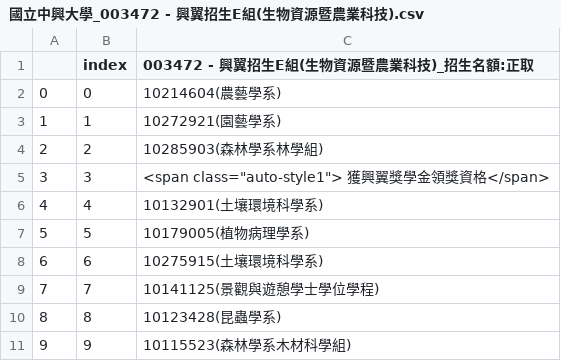
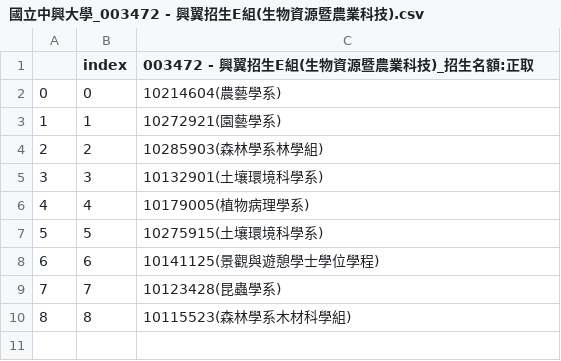
Before and after one commit to SCWangAllen/Interview_work, a CSV file: 中興大學/國立中興大學_003472 - 興翼招生E組(生物資源暨農業科技).csv, drawn as a sheet.

Commit message:
更改中興大學的get_dataframe，將"獲興翼獎學金領獎資格" not in td加進去

```diff
--- a/中興大學/國立中興大學_003472 - 興翼招生E組(生物資源暨農業科技).csv
+++ b/中興大學/國立中興大學_003472 - 興翼招生E組(生物資源暨農業科技).csv
@@ -4,8 +4,7 @@
 2,2,10285903(森林學系林學組)
-3,3,"<span class=""auto-style1""> 獲興翼獎學金領獎資格</span>"
-4,4,10132901(土壤環境科學系)
-5,5,10179005(植物病理學系)
-6,6,10275915(土壤環境科學系)
-7,7,10141125(景觀與遊憩學士學位學程)
-8,8,10123428(昆蟲學系)
-9,9,10115523(森林學系木材科學組)
+3,3,10132901(土壤環境科學系)
+4,4,10179005(植物病理學系)
+5,5,10275915(土壤環境科學系)
+6,6,10141125(景觀與遊憩學士學位學程)
+7,7,10123428(昆蟲學系)
+8,8,10115523(森林學系木材科學組)
```
Also changed, not shown: 中興大學/國立中興大學_003432 - 興翼招生A組(商學管理).csv, 中興大學/國立中興大學_003452 - 興翼招生C組(化學數學).csv, 2 other files.
